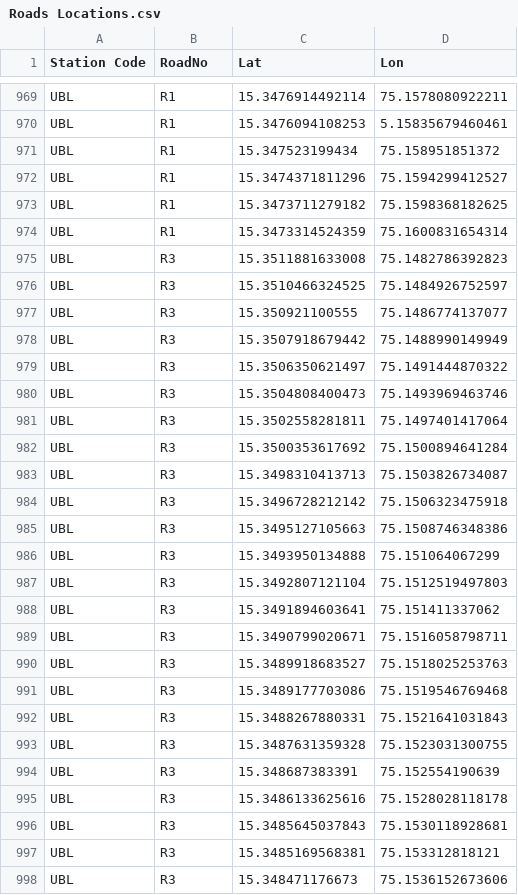
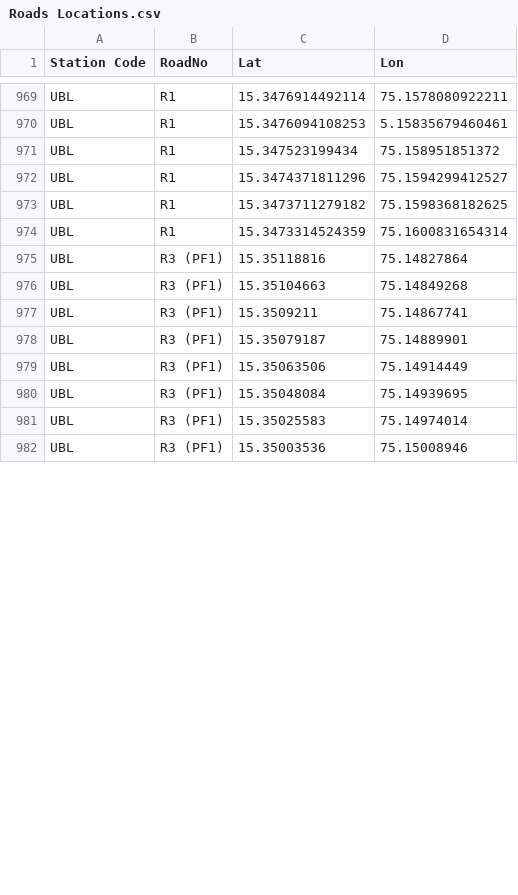
Before and after one commit to SanthoshBanala/SPM-OFFICE, a CSV file: Roads Locations.csv, drawn as a sheet; only a part is shown, gaps mark what is left out; the diff covers the shown part only.

Commit message:
ubl r3 pf1 fixed

```diff
--- a/Roads Locations.csv
+++ b/Roads Locations.csv
@@ -974,25 +974,9 @@ UBL,R1,15.3473711279182,75.1598368182625
 UBL,R1,15.3473314524359,75.1600831654314
-UBL,R3,15.3511881633008,75.1482786392823
-UBL,R3,15.3510466324525,75.1484926752597
-UBL,R3,15.350921100555,75.1486774137077
-UBL,R3,15.3507918679442,75.1488990149949
-UBL,R3,15.3506350621497,75.1491444870322
-UBL,R3,15.3504808400473,75.1493969463746
-UBL,R3,15.3502558281811,75.1497401417064
-UBL,R3,15.3500353617692,75.1500894641284
-UBL,R3,15.3498310413713,75.1503826734087
-UBL,R3,15.3496728212142,75.1506323475918
-UBL,R3,15.3495127105663,75.1508746348386
-UBL,R3,15.3493950134888,75.151064067299
-UBL,R3,15.3492807121104,75.1512519497803
-UBL,R3,15.3491894603641,75.151411337062
-UBL,R3,15.3490799020671,75.1516058798711
-UBL,R3,15.3489918683527,75.1518025253763
-UBL,R3,15.3489177703086,75.1519546769468
-UBL,R3,15.3488267880331,75.1521641031843
-UBL,R3,15.3487631359328,75.1523031300755
-UBL,R3,15.348687383391,75.152554190639
-UBL,R3,15.3486133625616,75.1528028118178
-UBL,R3,15.3485645037843,75.1530118928681
-UBL,R3,15.3485169568381,75.153312818121
-UBL,R3,15.348471176673,75.1536152673606
+UBL,R3 (PF1),15.35118816,75.14827864
+UBL,R3 (PF1),15.35104663,75.14849268
+UBL,R3 (PF1),15.3509211,75.14867741
+UBL,R3 (PF1),15.35079187,75.14889901
+UBL,R3 (PF1),15.35063506,75.14914449
+UBL,R3 (PF1),15.35048084,75.14939695
+UBL,R3 (PF1),15.35025583,75.14974014
+UBL,R3 (PF1),15.35003536,75.15008946
```
Also changed, not shown: 16 added rows elsewhere in this file.
